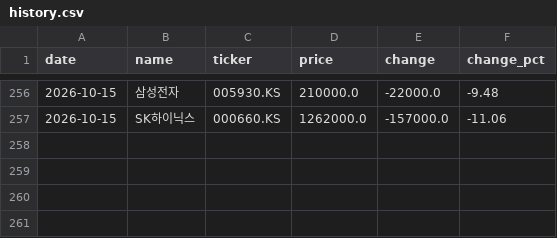
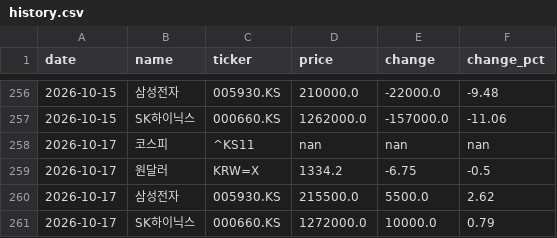
Before and after one commit to Sungsanmerrygoround/finance-dashboard, a CSV file: data/history.csv, drawn as a sheet; only a part is shown, gaps mark what is left out.

```diff
--- a/data/history.csv
+++ b/data/history.csv
@@ -257 +257,5 @@ date,name,ticker,price,change,change_pct
 2026-10-15,SK하이닉스,000660.KS,1262000.0,-157000.0,-11.06
+2026-10-17,코스피,^KS11,nan,nan,nan
+2026-10-17,원달러,KRW=X,1334.2,-6.75,-0.5
+2026-10-17,삼성전자,005930.KS,215500.0,5500.0,2.62
+2026-10-17,SK하이닉스,000660.KS,1272000.0,10000.0,0.79
```
Also changed, not shown: 1 other file.
